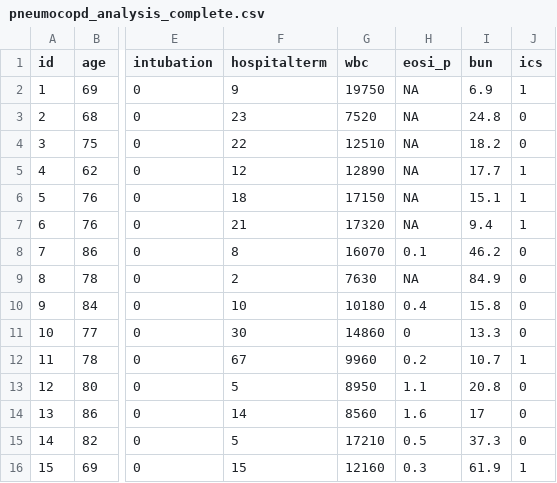
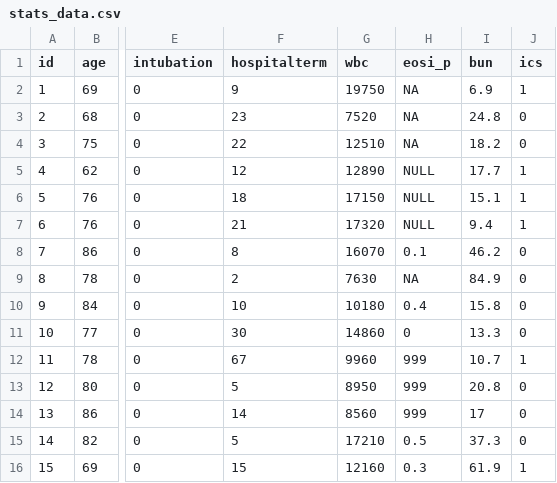
Before and after one commit to AkihiroShiroshita/R_lecture, a CSV file: stats_data.csv (was pneumocopd_analysis_complete.csv), drawn as a sheet; only a part is shown, gaps mark what is left out; the diff names each change by its address in the sheet, - before the commit and + after, or states it on an @@ line.

```diff
--- a/pneumocopd_analysis_complete.csv
+++ b/stats_data.csv
-H5:H7 (eosi_p): NA
+H5:H7 (eosi_p): NULL
-H12 (eosi_p): 0.2
+H12 (eosi_p): 999
-H13 (eosi_p): 1.1
+H13 (eosi_p): 999
-H14 (eosi_p): 1.6
+H14 (eosi_p): 999
```
Also changed, not shown: 5 other files.
